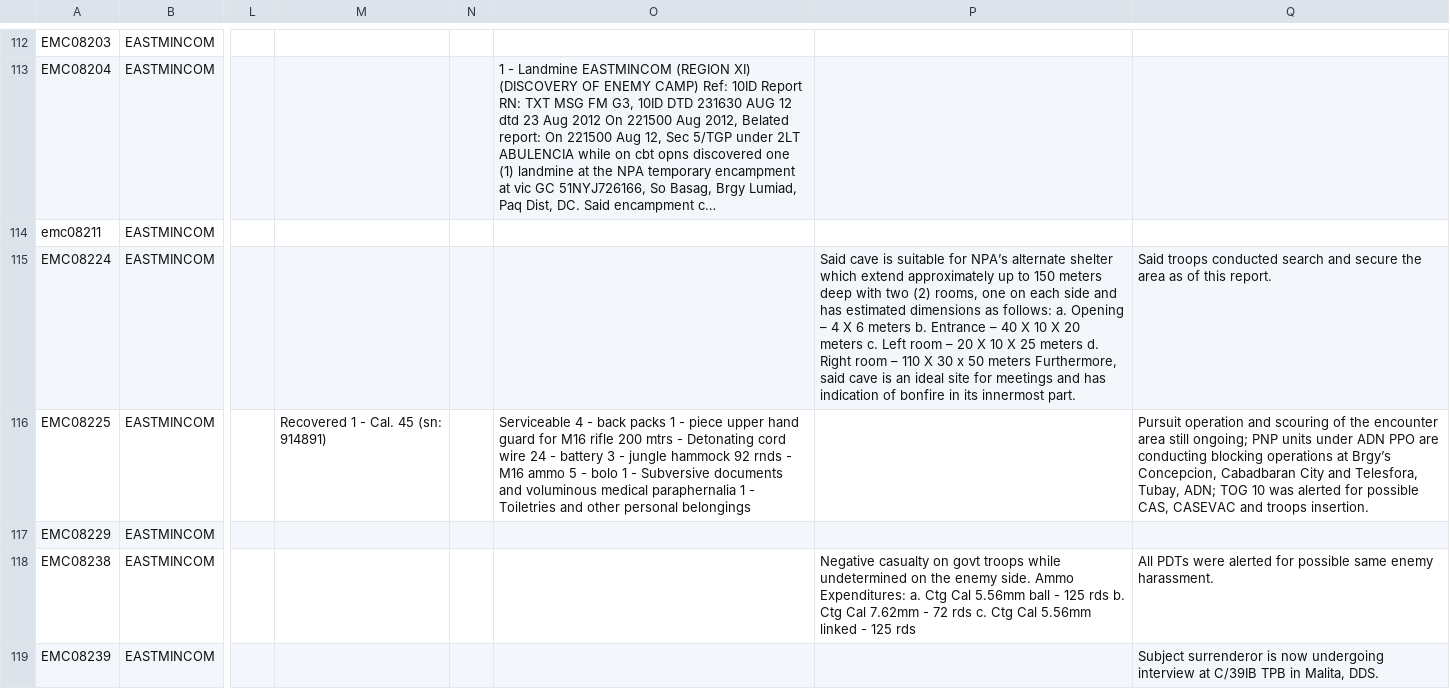
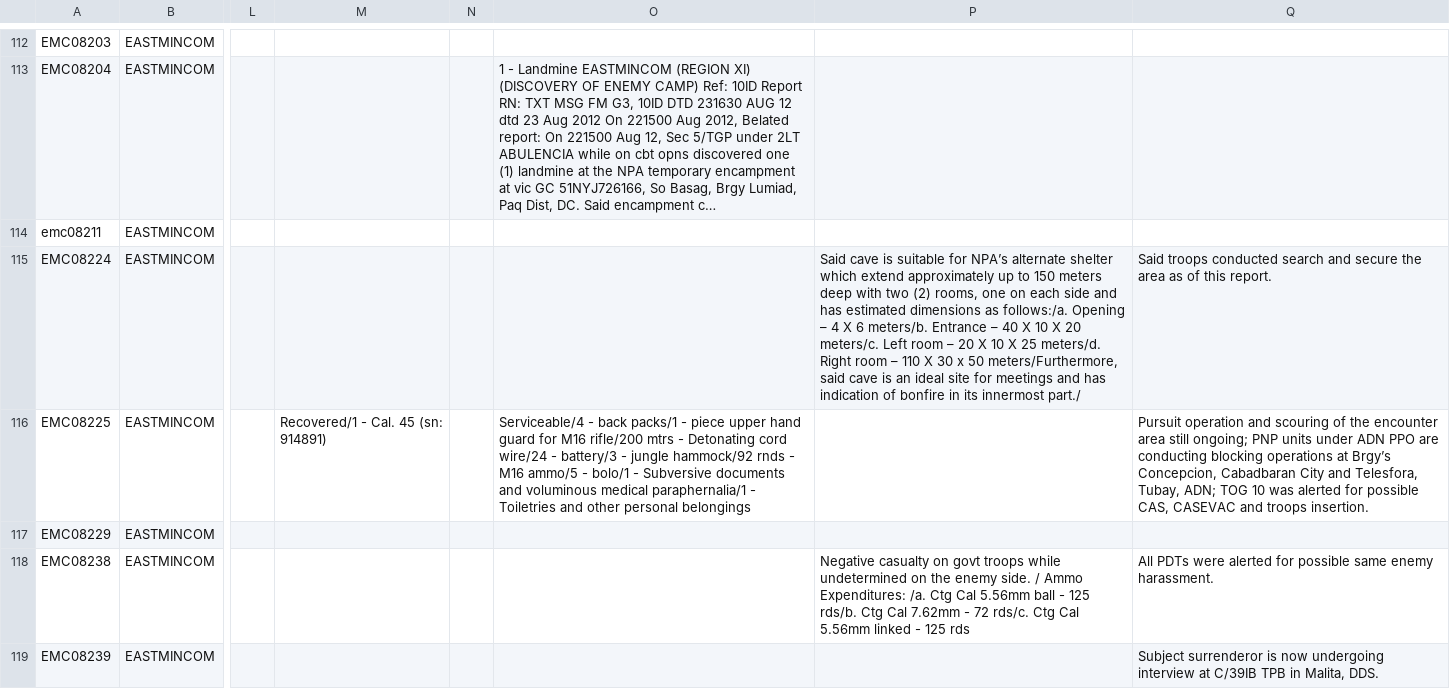
Before and after one commit to dannellyz/ESOC, a CSV file: all_journals/Journal-Aug 12.csv, drawn as a sheet; only a part is shown, gaps mark what is left out; long unchanged cells end in …; the diff covers the shown part only; the diff names each change by its address in the sheet, - before the commit and + after, or states it on an @@ line.

```diff
--- a/all_journals/Journal-Aug 12.csv
+++ b/all_journals/Journal-Aug 12.csv
-P115: …dimensions as follows: a. Opening – 4 X 6 meters b. Entrance – 40 X 10 X 20 meters c. Left room – 20 X 10 X 25 meters d. Right room – 110 X 30 x 50 meters Furthermore, said cave is an ideal site for meetings and has indication of bonfire in its innermost part.
+P115: …dimensions as follows:/a. Opening – 4 X 6 meters/b. Entrance – 40 X 10 X 20 meters/c. Left room – 20 X 10 X 25 meters/d. Right room – 110 X 30 x 50 meters/Furthermore, said cave is an ideal site for meetings and has indication of bonfire in its innermost part./
-M116: Recovered 1 - Cal. 45 (sn: 914891)
+M116: Recovered/1 - Cal. 45 (sn: 914891)
-O116: Serviceable 4 - back packs 1 - piece upper hand guard for M16 rifle 200 mtrs - Detonating cord wire 24 - battery 3 - jungle hammock 92 rnds - M16 ammo 5 - bolo 1 - Subversive documents and voluminous medical paraphernalia 1 - Toiletries…
+O116: Serviceable/4 - back packs/1 - piece upper hand guard for M16 rifle/200 mtrs - Detonating cord wire/24 - battery/3 - jungle hammock/92 rnds - M16 ammo/5 - bolo/1 - Subversive documents and voluminous medical paraphernalia/1 - Toiletries…
-P118: …enemy side. Ammo Expenditures: a. Ctg Cal 5.56mm ball - 125 rds b. Ctg Cal 7.62mm - 72 rds c. Ctg Cal…
+P118: …enemy side. / Ammo Expenditures: /a. Ctg Cal 5.56mm ball - 125 rds/b. Ctg Cal 7.62mm - 72 rds/c. Ctg Cal…
```
Also changed, not shown: 135 edited cells elsewhere in this file, all_journals/Journal-Apr 10.csv, all_journals/Journal-Apr 11.csv, 40 other files.
